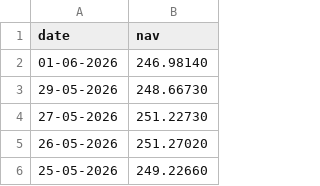
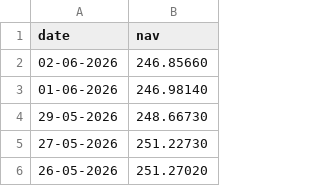
Before and after one commit to Manideep685/bluestock-mf-capstone, a CSV file: data/raw/kotak_Bluechip.csv, drawn as a sheet; only a part is shown; the shorter side is filled out with more unchanged rows.

```diff
--- a/data/raw/kotak_Bluechip.csv
+++ b/data/raw/kotak_Bluechip.csv
@@ -1,2 +1,3 @@
 date,nav
+02-06-2026,246.85660
 01-06-2026,246.98140
```
Also changed, not shown: data/raw/Axis_Bluechip.csv, data/raw/HDFC_TOP100.csv, 13 other files.
